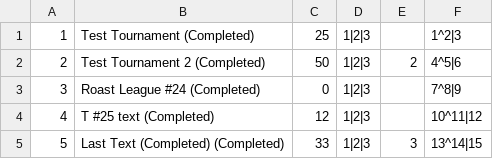
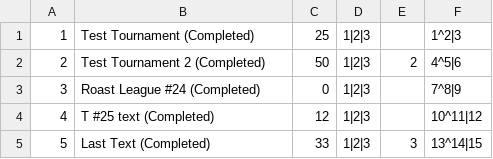
Before and after one commit to AndreBacic/TournamentTracker, a CSV file: file data/TournamentModels.csv, drawn as a sheet.

Commit message:
Lesson 27 changes (final lesson; winners and prizes announced)

```diff
--- a/file data/TournamentModels.csv
+++ b/file data/TournamentModels.csv
@@ -4,2 +4,2 @@
 4,T #25 text (Completed),12,1|2|3,,10^11|12
-5,Last Text (Completed) (Completed),33,1|2|3,3,13^14|15
+5,Last Text (Completed),33,1|2|3,3,13^14|15
```
